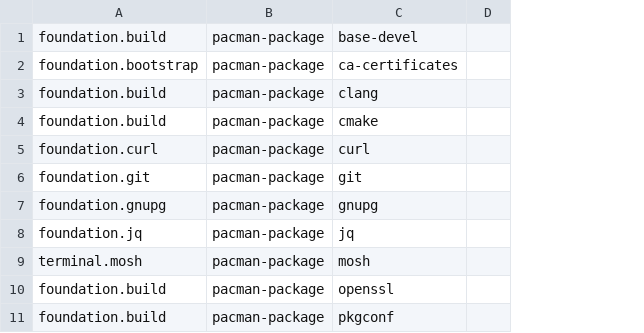
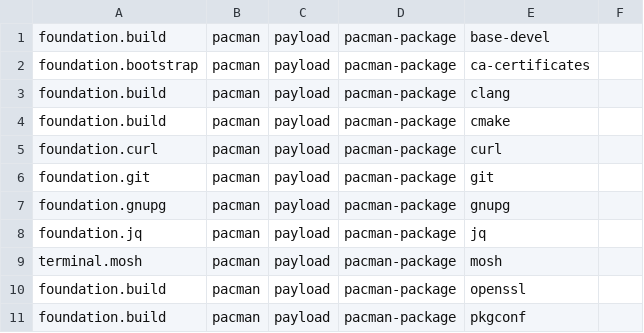
Before and after one commit to petalas/dotfiles, a TSV file: catalog/platforms/arch.tsv, drawn as a sheet; only a part is shown; the diff names each change by its address in the sheet, - before the commit and + after, or states it on an @@ line.

```diff
--- a/catalog/platforms/arch.tsv
+++ b/catalog/platforms/arch.tsv
+column B, rows 1-11: all pacman
+column C, rows 1-11: all payload
```
Also changed, not shown: catalog/platforms/debian.tsv, catalog/platforms/macos.tsv, 14 other files.
